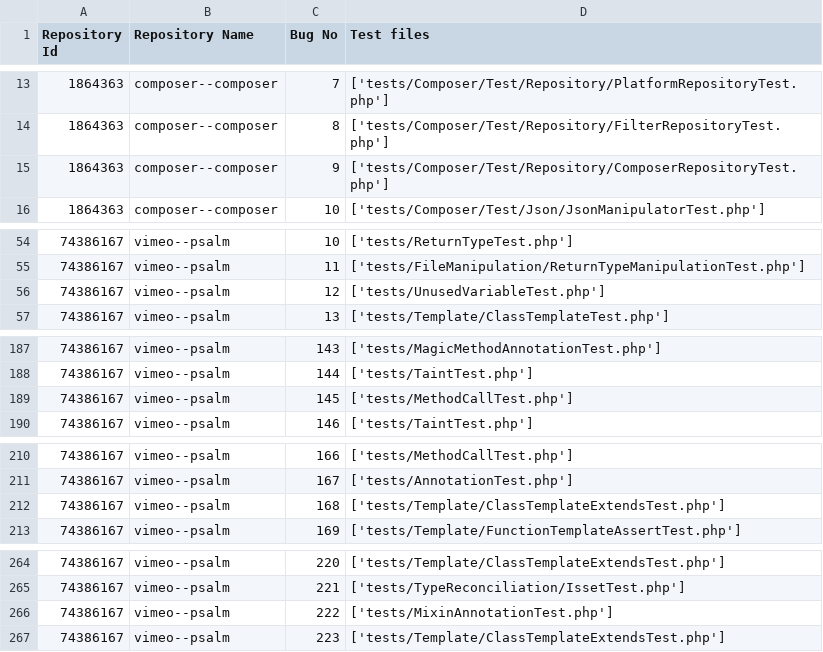
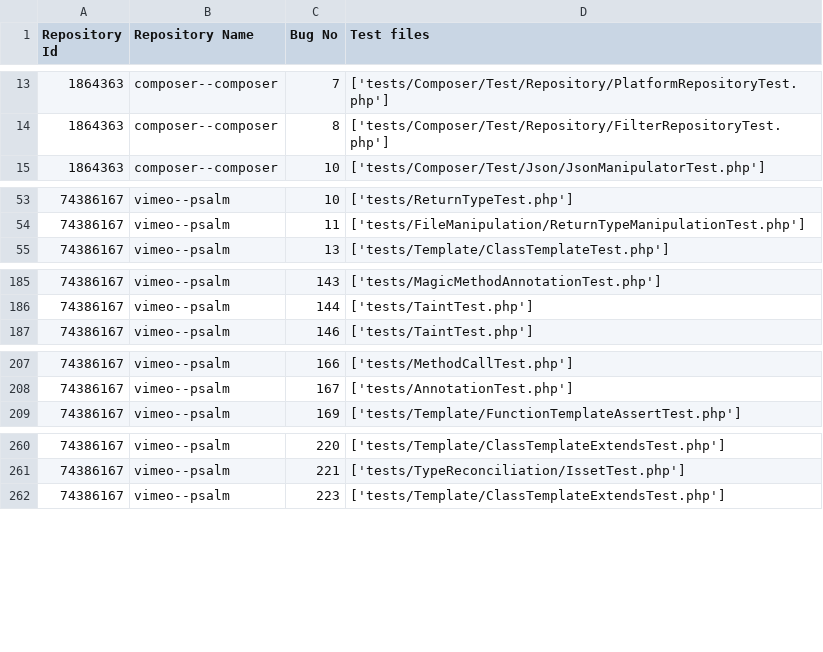
Before and after one commit to Thushan97/bugsPHP, a CSV file: test_bug_metadata.csv, drawn as a sheet; only a part is shown, gaps mark what is left out; the diff covers the shown part only; the diff names each change by its address in the sheet, - before the commit and + after, or states it on an @@ line.

```diff
--- a/test_bug_metadata.csv
+++ b/test_bug_metadata.csv
-row 15: 1864363 | composer--composer | 9 | ['tests/Composer/Test/Repository/ComposerRepositoryTest.php']
-row 56: 74386167 | vimeo--psalm | 12 | ['tests/UnusedVariableTest.php']
-row 189: 74386167 | vimeo--psalm | 145 | ['tests/MethodCallTest.php']
-row 212: 74386167 | vimeo--psalm | 168 | ['tests/Template/ClassTemplateExtendsTest.php']
-row 266: 74386167 | vimeo--psalm | 222 | ['tests/MixinAnnotationTest.php']
```
Also changed, not shown: 8 removed rows elsewhere in this file, 1 other file.
